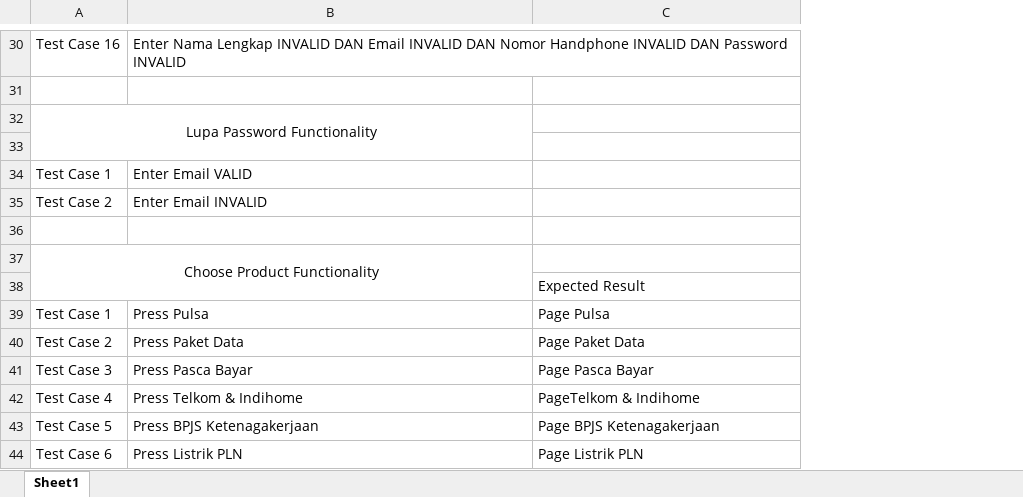
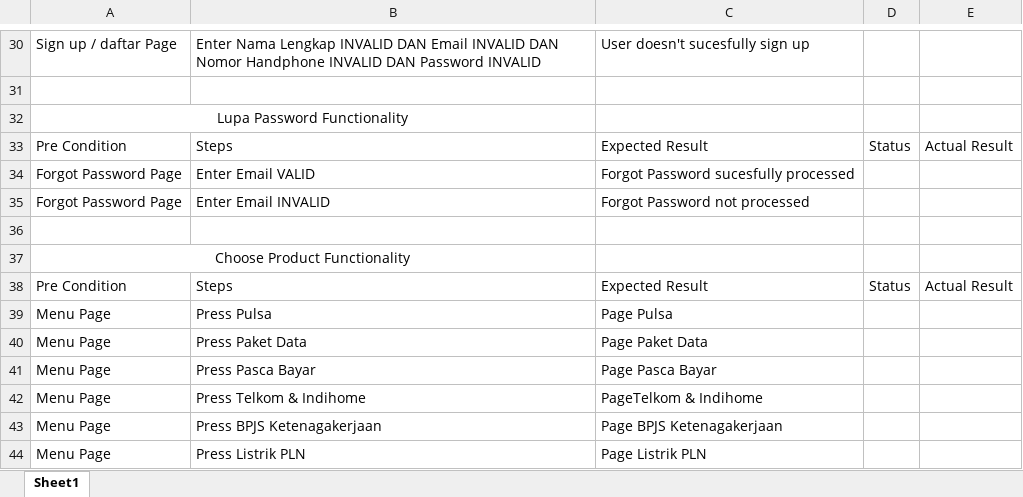
Before and after one commit to danielyoga/qe_daniel-yogatama-maydiputra, an Excel workbook: 5_Testing Documentation/praktikum/TestScenario_sepulsacom.xlsx, sheet Sheet1, drawn as a sheet; only a part is shown, gaps mark what is left out; values as stored, in another font and other column widths than the file's, no borders; conditional formats not drawn; removed rows and columns are numbered as before the commit, all else as after; the diff covers the shown part only; the diff names each change by its address in the sheet, - before the commit and + after, or states it on an @@ line.

```diff
--- a/5_Testing Documentation/praktikum/TestScenario_sepulsacom.xlsx (sheet Sheet1)
+++ b/5_Testing Documentation/praktikum/TestScenario_sepulsacom.xlsx (sheet Sheet1)
-column A, rows 30-44: Test Case 16 |  | Lupa Password Functionality |  | Test Case 1 | Test Case 2 |  | Choose Product Functionality |  | Test Case 1 | Test Case 2 | Test Case 3 | Test Case 4 | Test Case 5 | Test Case 6
+column A, rows 30-44: Sign up / daftar Page |  | Lupa Password Functionality | Pre Condition | Forgot Password Page | Forgot Password Page |  | Choose Product Functionality | Pre Condition | Menu Page | Menu Page | Menu Page | Menu Page | Menu Page | Menu Page
+column D, rows 33-38: Status |  |  |  |  | Status
+column E, rows 33-38: Actual Result |  |  |  |  | Actual Result
-C30: (empty)
+C30: User doesn't sucesfully sign up
-row 33: (empty)
+row 33: Pre Condition | Steps | Expected Result | Status | Actual Result
-C34: (empty)
+C34: Forgot Password sucesfully processed
-C35: (empty)
+C35: Forgot Password not processed
-B38: (empty)
+B38: Steps
```
Also changed, not shown: 64 added rows, 37 removed rows and 39 edited cells elsewhere in this sheet, 1 other file.
